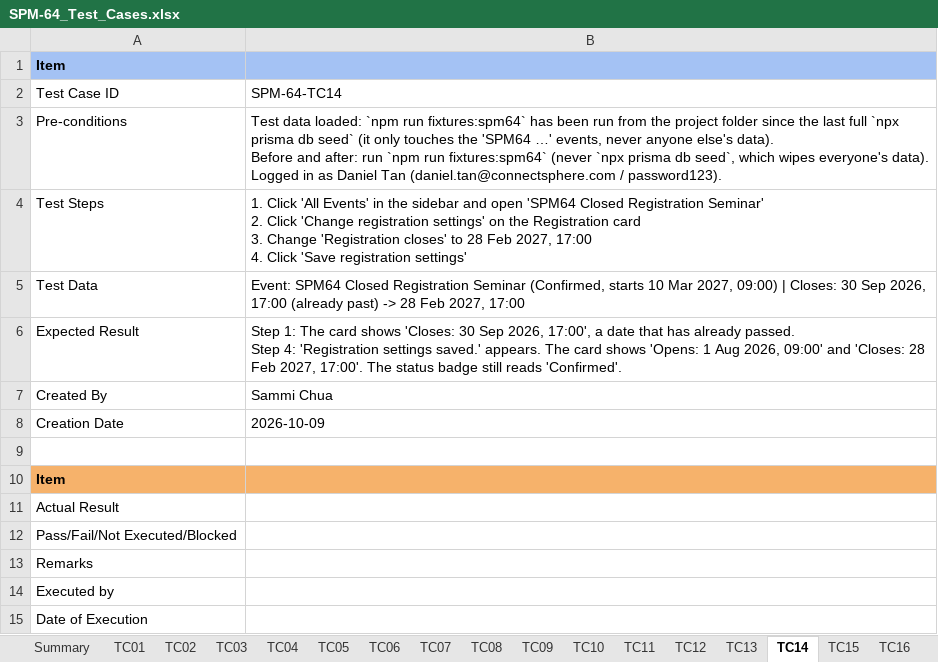
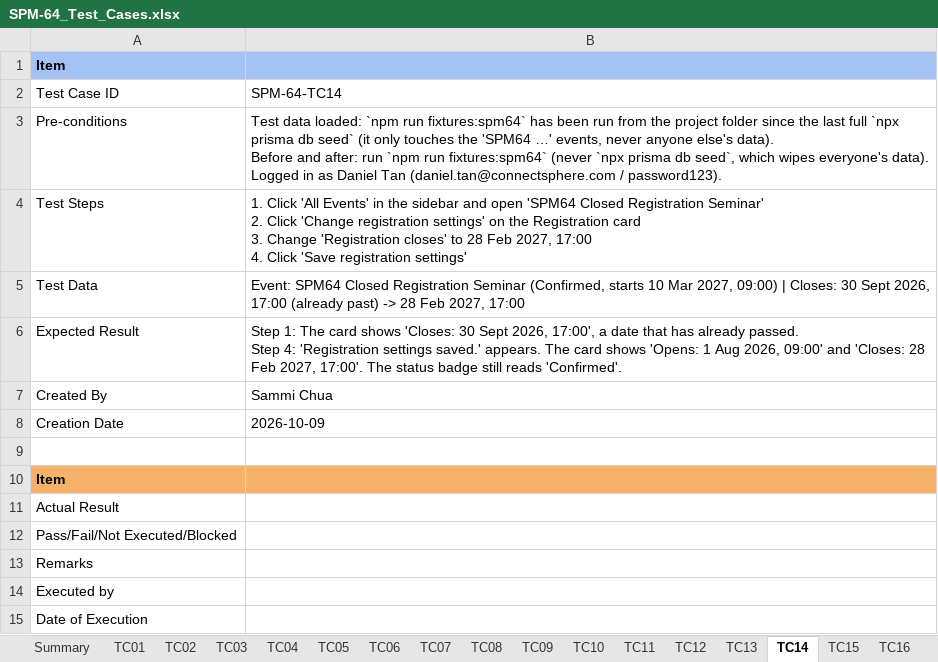
Before and after one commit to kchoongg/IS212, an Excel workbook: docs/test-cases/SPM-64_Test_Cases.xlsx, sheet TC14, drawn as a sheet; values as stored, in another font and other column widths than the file's, no borders; the diff names each change by its address in the sheet, - before the commit and + after, or states it on an @@ line.

```diff
--- a/docs/test-cases/SPM-64_Test_Cases.xlsx (sheet TC14)
+++ b/docs/test-cases/SPM-64_Test_Cases.xlsx (sheet TC14)
-B5: …Closes: 30 Sep 2026, 17:00…
+B5: …Closes: 30 Sept 2026, 17:00…
-B6: …'Closes: 30 Sep 2026, 17:00',…
+B6: …'Closes: 30 Sept 2026, 17:00',…
```
Also changed, not shown: sheet TC23, sheet TC02, 11 other files.
